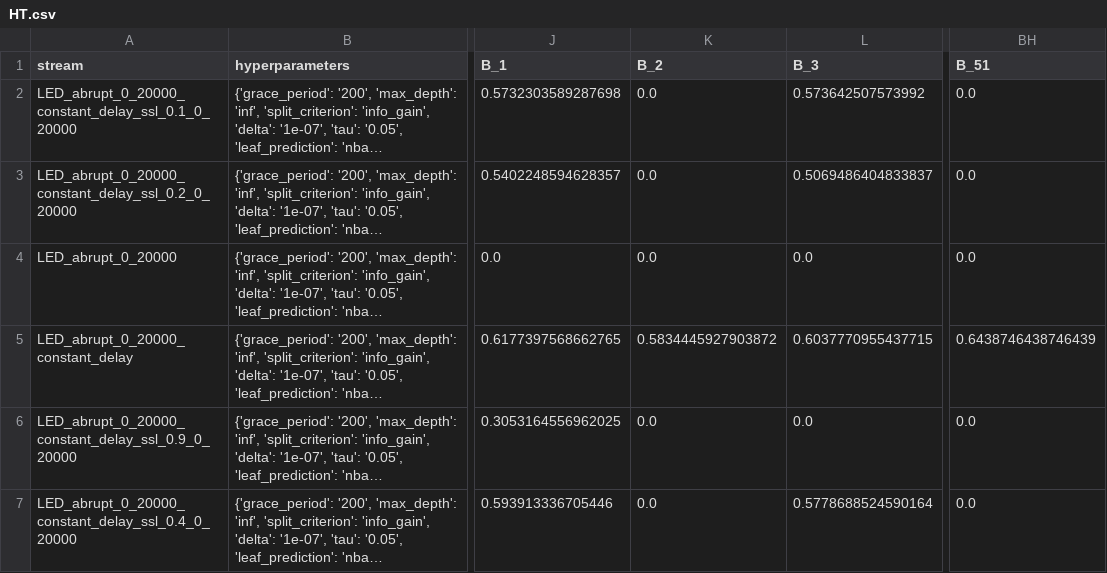
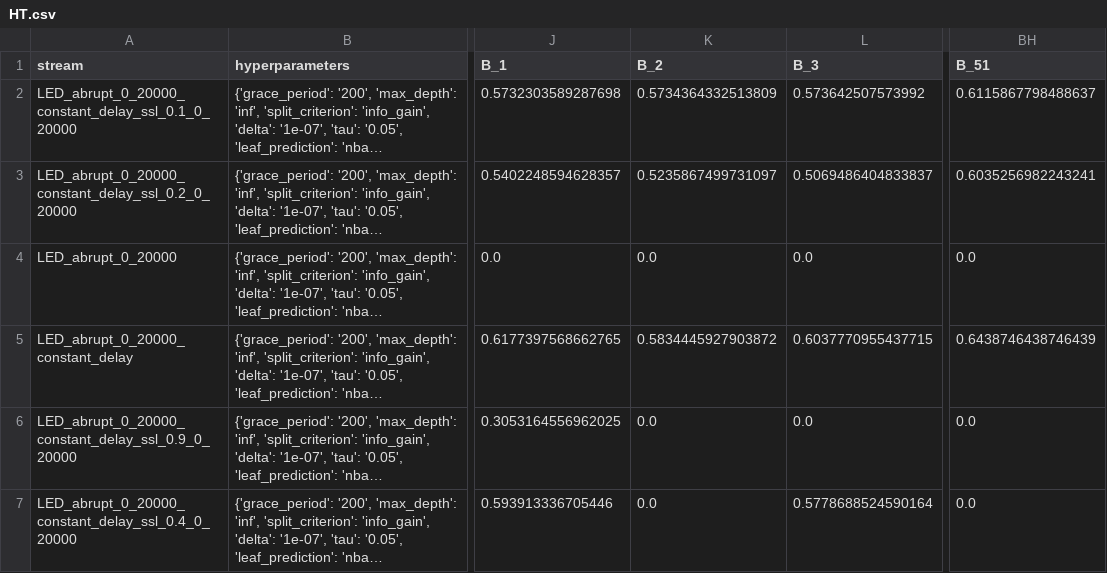
Before and after one commit to hadaszm/master_thesis, a CSV file: logs_formatted/LED_abrupt/HT.csv, drawn as a sheet; only a part is shown, gaps mark what is left out; long unchanged cells end in …; the diff names each change by its address in the sheet, - before the commit and + after, or states it on an @@ line.

```diff
--- a/logs_formatted/LED_abrupt/HT.csv
+++ b/logs_formatted/LED_abrupt/HT.csv
-K2 (B_2): 0.0
+K2 (B_2): 0.5734364332513809
-BH2 (B_51): 0.0
+BH2 (B_51): 0.6115867798488637
-K3 (B_2): 0.0
+K3 (B_2): 0.5235867499731097
-BH3 (B_51): 0.0
+BH3 (B_51): 0.6035256982243241
```
Also changed, not shown: logs_formatted/LED_gradual/HT.csv, 2 other files.
